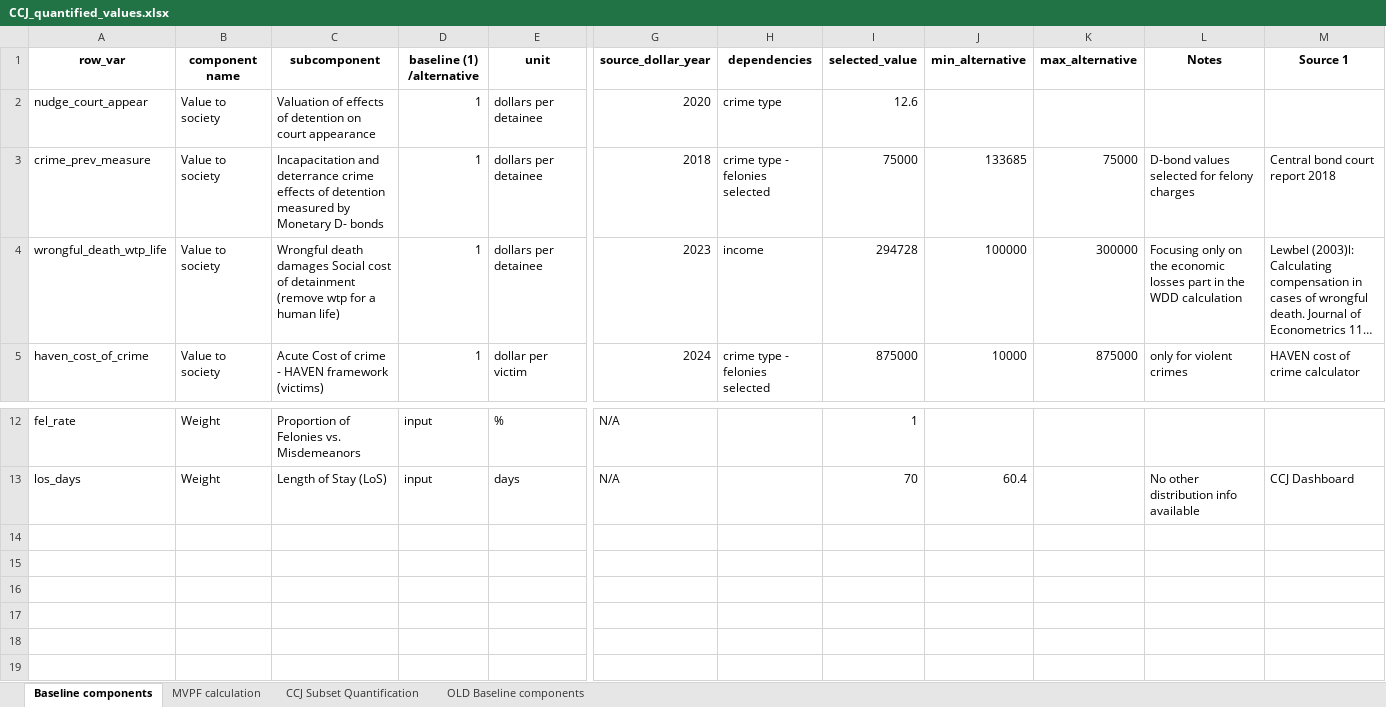
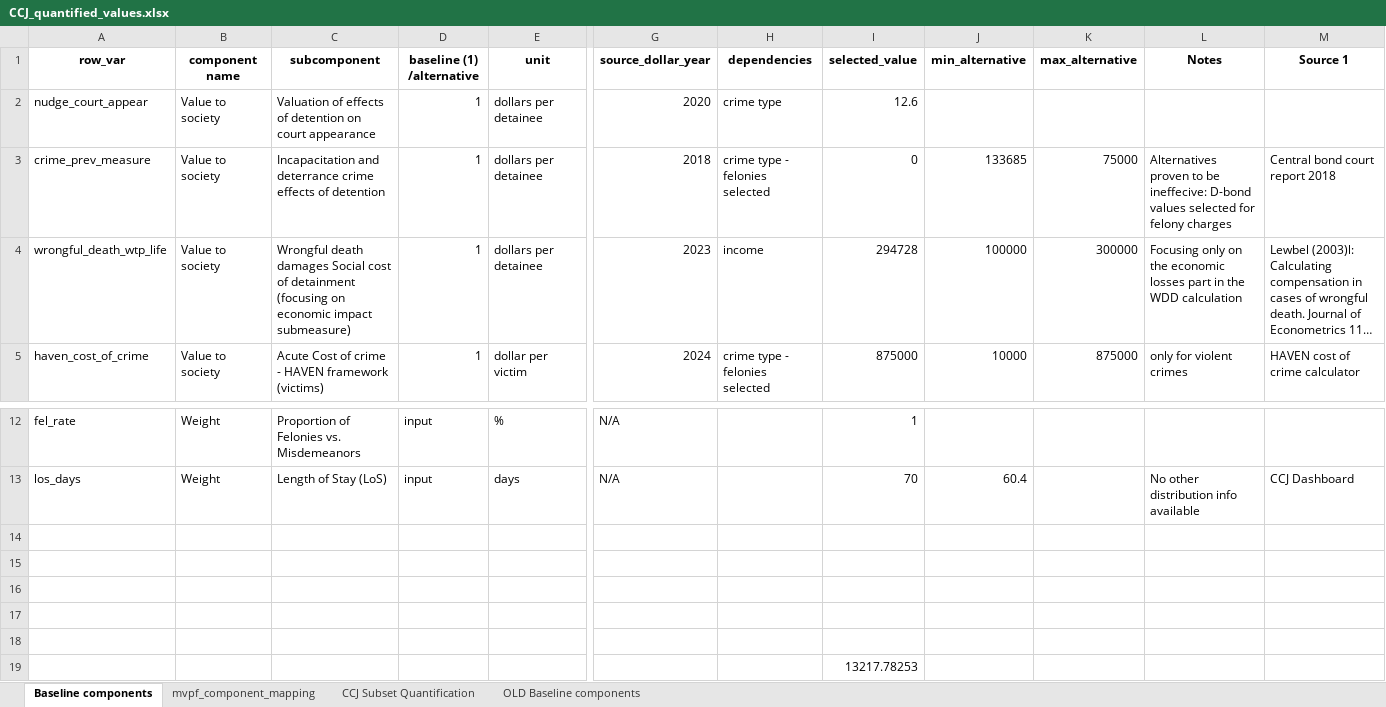
Before and after one commit to vera-lovelace/CCJ, an Excel workbook: Data/CCJ_quantified_values.xlsx, sheet Baseline components, drawn as a sheet; only a part is shown, gaps mark what is left out; long unchanged cells end in …; values as stored, in another font and other column widths than the file's, no borders; rows hold the shown columns only; the diff names each change by its address in the sheet, - before the commit and + after, or states it on an @@ line.

Commit message:
New modular code structure (dashboard, calculator, graph, technical modules), parameter mapping table added

```diff
--- a/Data/CCJ_quantified_values.xlsx (sheet Baseline components)
+++ b/Data/CCJ_quantified_values.xlsx (sheet Baseline components)
-sheet tab: MVPF calculation
+sheet tab: mvpf_component_mapping
-C3 (subcomponent): …of detention measured by Monetary D- bonds
+C3 (subcomponent): …of detention
-I3 (selected_value): 75000
+I3 (selected_value): 0
-L3 (Notes): D-bond values…
+L3 (Notes): Alternatives proven to be ineffecive: D-bond values…
-C4 (subcomponent): …of detainment (remove wtp for a human life)
+C4 (subcomponent): …of detainment (focusing on economic impact submeasure)
+row 14: (empty)
+row 15: (empty)
+row 16: (empty)
+row 17: (empty)
+row 18: (empty)
+row 19:  |  |  |  |  |  |  | 13217.78253
```
Also changed, not shown: 50 other files.
